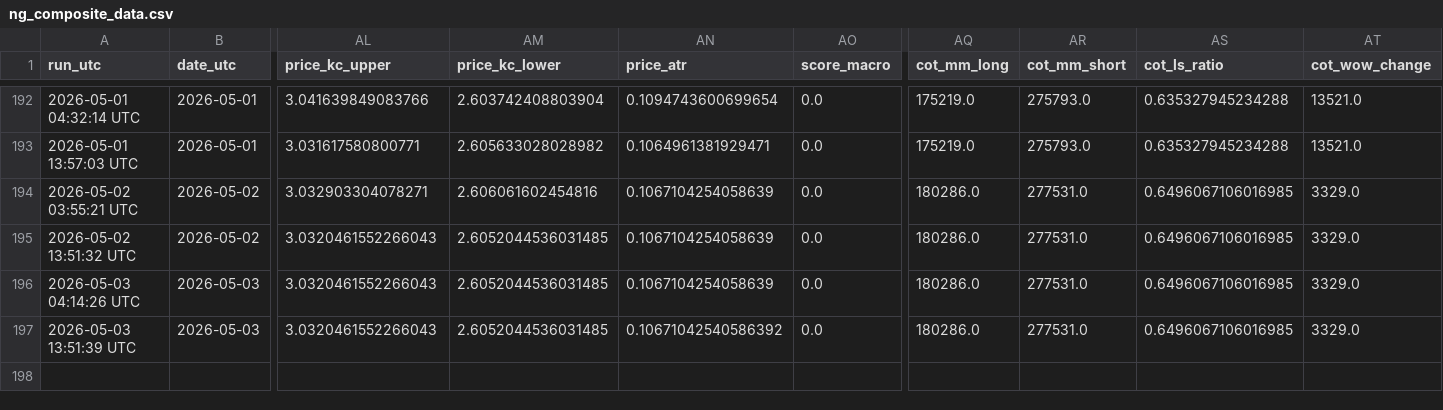
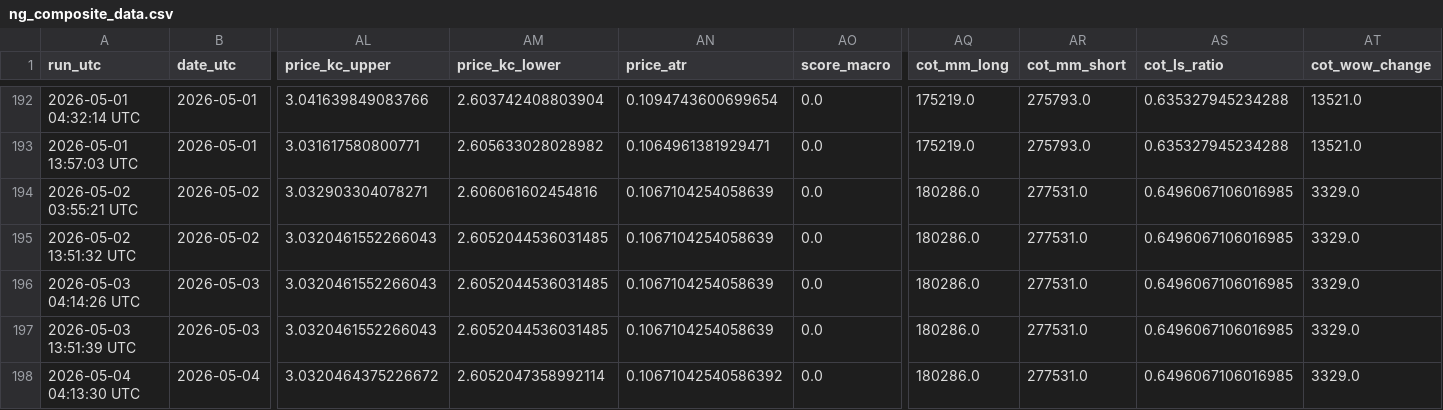
Before and after one commit to williehsu-design/ng-hdd, a CSV file: ng_composite_data.csv, drawn as a sheet; only a part is shown, gaps mark what is left out; rows hold the shown columns only; the diff names each change by its address in the sheet, - before the commit and + after, or states it on an @@ line.

```diff
--- a/ng_composite_data.csv
+++ b/ng_composite_data.csv
-AN197 (price_atr): 0.10671042540586392
+AN197 (price_atr): 0.1067104254058639
+row 198: 2026-05-04 04:13:30 UTC | 2026-05-04 | 3.0320464375226672 | 2.6052047358992114 | 0.10671042540586392 | 0.0 | 180286.0 | 277531.0 | 0.6496067106016985 | 3329.0
```
Also changed, not shown: 1 other file.
